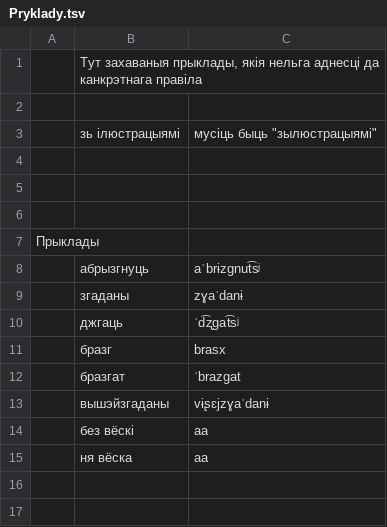
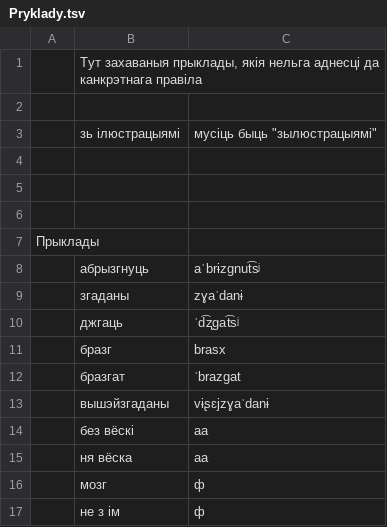
Before and after one commit to Belarus/BelG2P, a TSV file: src/Pryklady.tsv, drawn as a sheet.

```diff
--- a/src/Pryklady.tsv
+++ b/src/Pryklady.tsv
@@ -15 +15,3 @@
 	ня вёска	aa
+	мозг	ф
+	не з ім	ф
```
Also changed, not shown: src/Miakkasc.tsv, src/Sprascennie.tsv, 6 other files.
